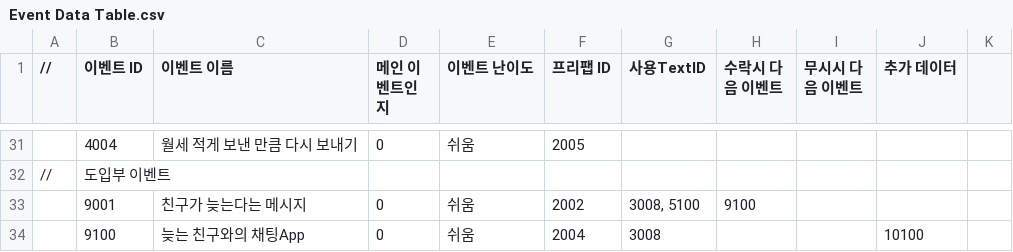
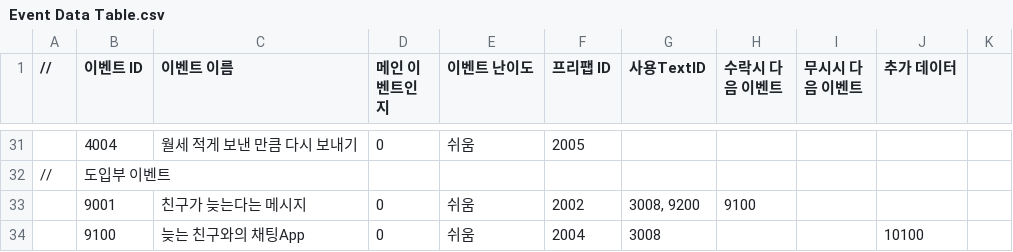
Before and after one commit to weariness00/Mandle_10Minute_Game, a CSV file: document/Data Table/Event Data Table.csv, drawn as a sheet; only a part is shown, gaps mark what is left out; the diff names each change by its address in the sheet, - before the commit and + after, or states it on an @@ line.

Commit message:
도입부dt수정

```diff
--- a/document/Data Table/Event Data Table.csv
+++ b/document/Data Table/Event Data Table.csv
-G33 (사용TextID): 3008, 5100
+G33 (사용TextID): 3008, 9200
```
